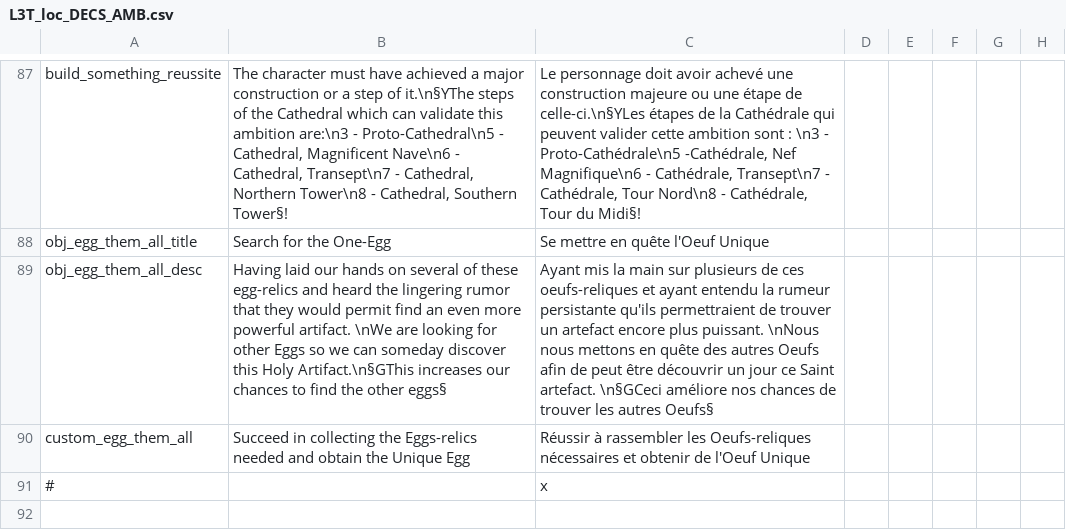
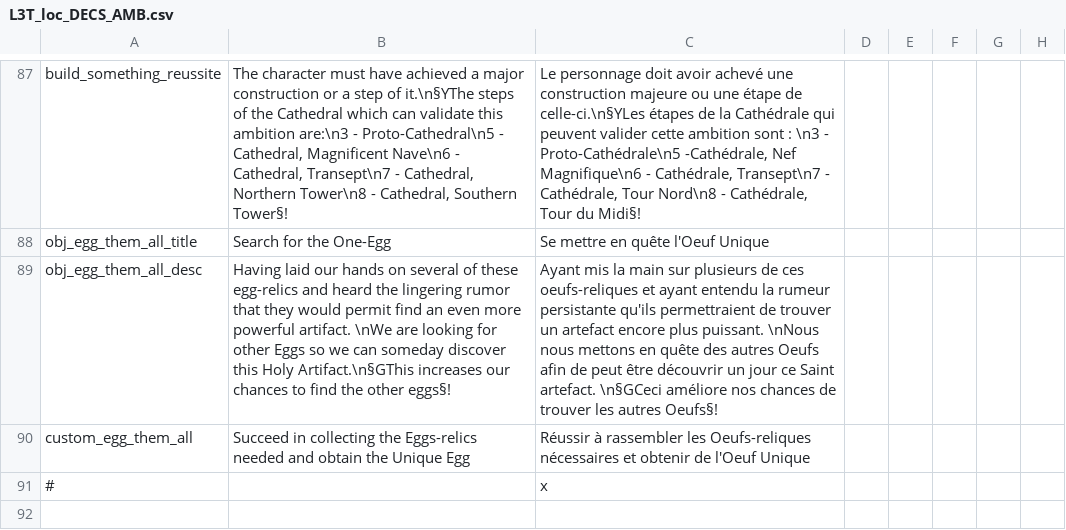
Before and after one commit to ArkoG/L3T, a CSV file: L3T/localisation/L3T_loc_DECS_AMB.csv, drawn as a sheet; only a part is shown, gaps mark what is left out; the diff names each change by its address in the sheet, - before the commit and + after, or states it on an @@ line.

```diff
--- a/L3T/localisation/L3T_loc_DECS_AMB.csv
+++ b/L3T/localisation/L3T_loc_DECS_AMB.csv
-B89: …the other eggs§
+B89: …the other eggs§!
-C89: …les autres Oeufs§
+C89: …les autres Oeufs§!
```
Also changed, not shown: L3T/localisation/L3T_loc_BATS.csv, 2 other files.
